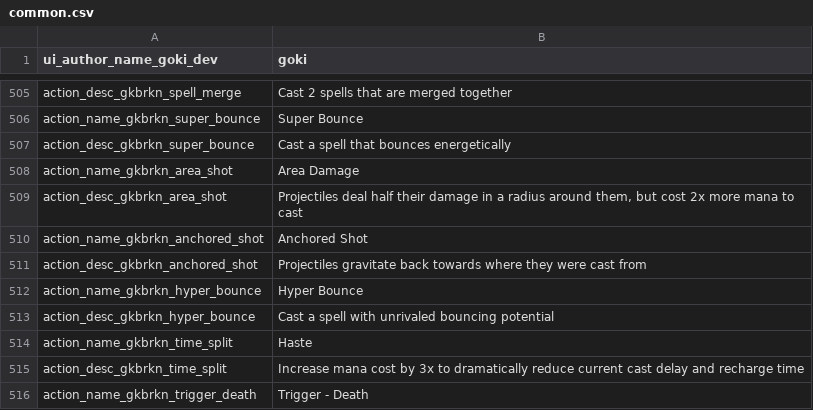
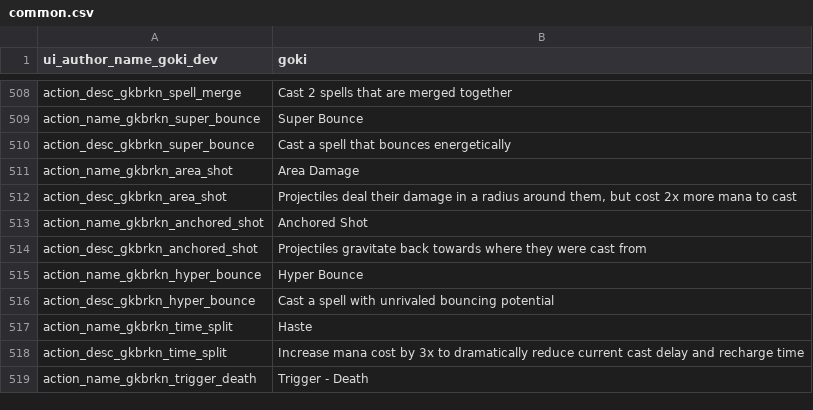
Before and after one commit to gokiburikin/gkbrkn_noita, a CSV file: files/gkbrkn/append/common.csv, drawn as a sheet; only a part is shown, gaps mark what is left out; the diff covers the shown part only.

```diff
--- a/files/gkbrkn/append/common.csv
+++ b/files/gkbrkn/append/common.csv
@@ -508,3 +511,3 @@ action_desc_gkbrkn_super_bounce,"Cast a spell that bounces energetically",,,,,,,
 action_name_gkbrkn_area_shot,"Area Damage",,,,,,,,,,,,,
-action_desc_gkbrkn_area_shot,"Projectiles deal half their damage in a radius around them, but cost 2x more mana to cast",,,,,,,,,,,,,
+action_desc_gkbrkn_area_shot,"Projectiles deal their damage in a radius around them, but cost 2x more mana to cast",,,,,,,,,,,,,
 action_name_gkbrkn_anchored_shot,"Anchored Shot",,,,,,,,,,,,,
```
Also changed, not shown: 7 added rows and 2 edited cells elsewhere in this file, 33 other files.
